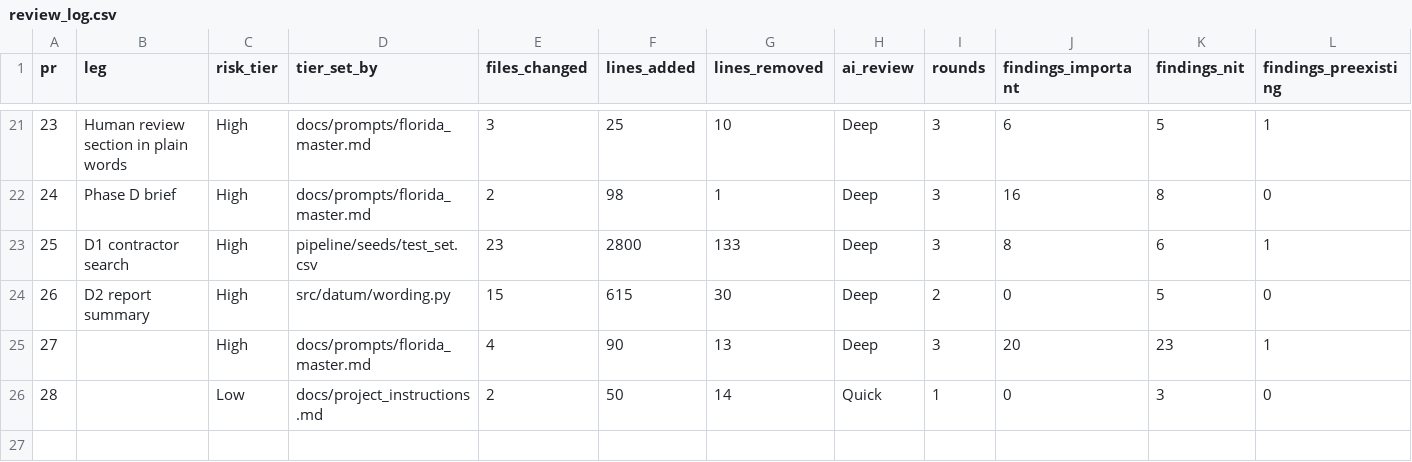
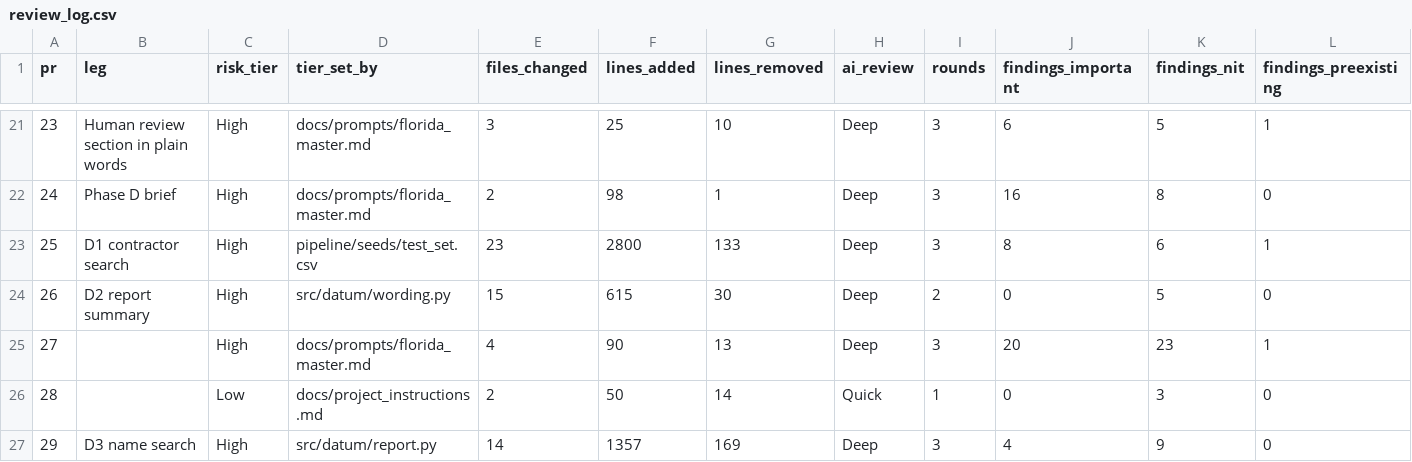
Before and after one commit to andrescamacho57/datum, a CSV file: docs/review_log.csv, drawn as a sheet; only a part is shown, gaps mark what is left out; rows hold the shown columns only; the diff names each change by its address in the sheet, - before the commit and + after, or states it on an @@ line.

```diff
--- a/docs/review_log.csv
+++ b/docs/review_log.csv
+row 27: 29 | D3 name search | High | src/datum/report.py | 14 | 1357 | 169 | Deep | 3 | 4 | 9 | 0
```
